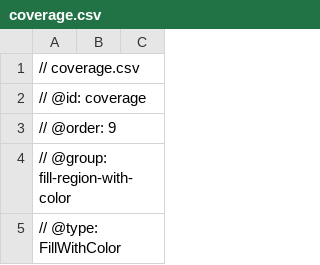
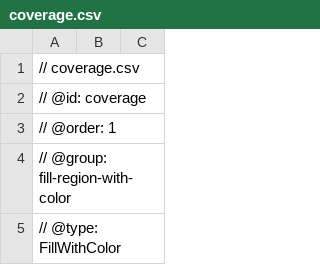
Before and after one commit to harvey-euph/inter-geo-data, a CSV file: layers/fill-region-with-color/coverage.csv, drawn as a sheet; only a part is shown.

```diff
--- a/layers/fill-region-with-color/coverage.csv
+++ b/layers/fill-region-with-color/coverage.csv
@@ -2,3 +2,3 @@
 // @id: coverage
-// @order: 9
+// @order: 1
 // @group: fill-region-with-color
```
Also changed, not shown: layers/fill-region-with-color/base.csv, layers/fill-region-with-color/driving-side.csv, 3 other files.
